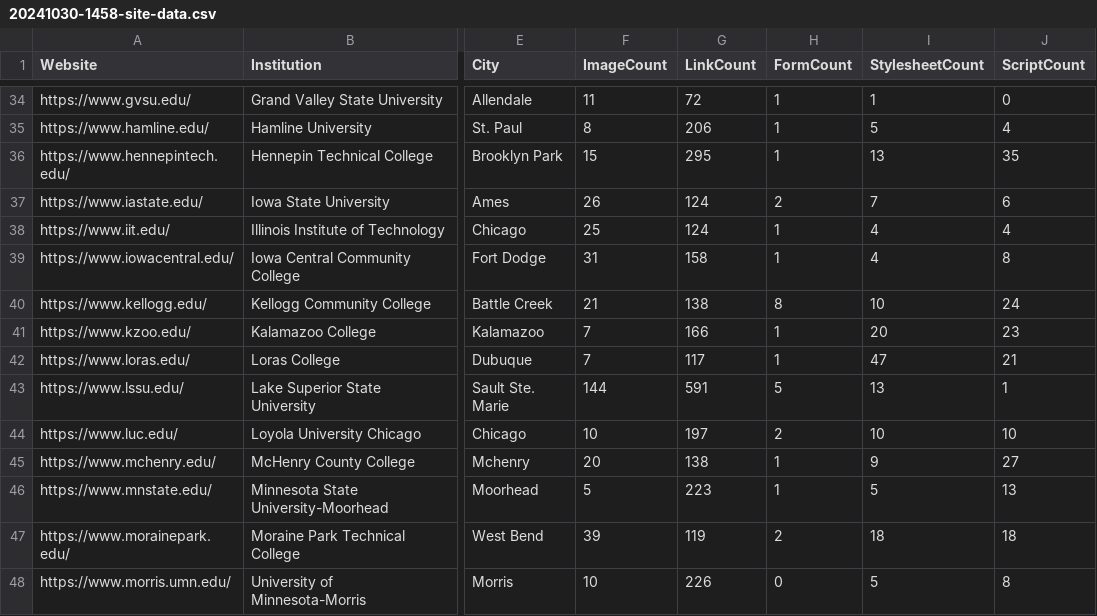
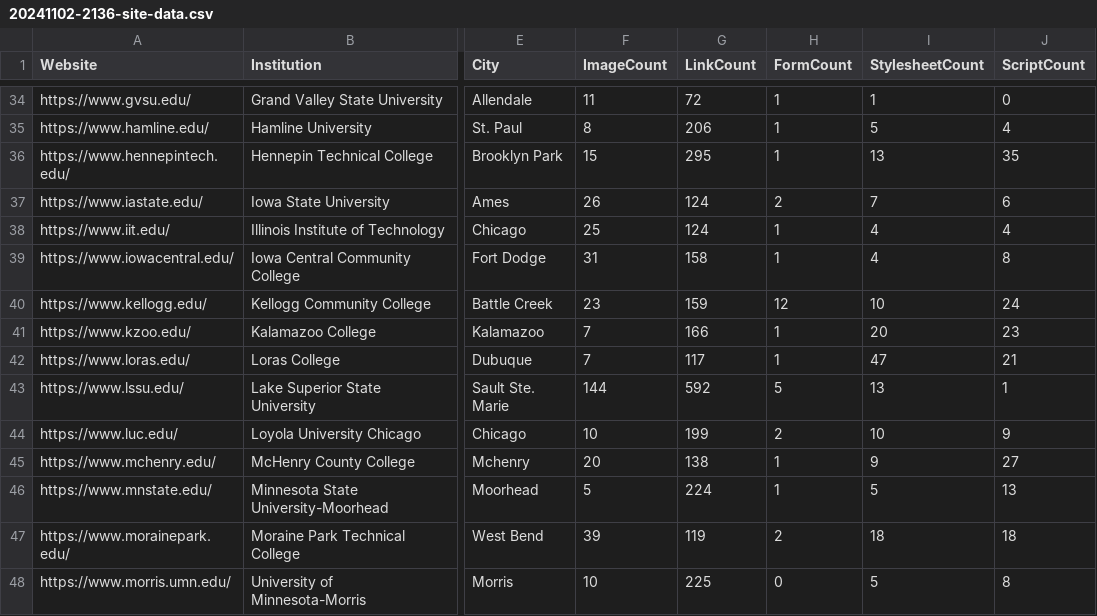
Before and after one commit to almondhouse27/website-words, a CSV file: data/output/20241102-2136-site-data.csv (was data/output/20241030-1458-site-data.csv), drawn as a sheet; only a part is shown, gaps mark what is left out; the diff covers the shown part only; the diff names each change by its address in the sheet, - before the commit and + after, or states it on an @@ line.

```diff
--- a/data/output/20241030-1458-site-data.csv
+++ b/data/output/20241102-2136-site-data.csv
-F40 (ImageCount): 21
+F40 (ImageCount): 23
-G40 (LinkCount): 138
+G40 (LinkCount): 159
-H40 (FormCount): 8
+H40 (FormCount): 12
-G43 (LinkCount): 591
+G43 (LinkCount): 592
-G44 (LinkCount): 197
+G44 (LinkCount): 199
-J44 (ScriptCount): 10
+J44 (ScriptCount): 9
-G46 (LinkCount): 223
+G46 (LinkCount): 224
-G48 (LinkCount): 226
+G48 (LinkCount): 225
```
Also changed, not shown: 26 edited cells elsewhere in this file, data/input/datasets/url-list(company-apparel).csv, 19 other files.
